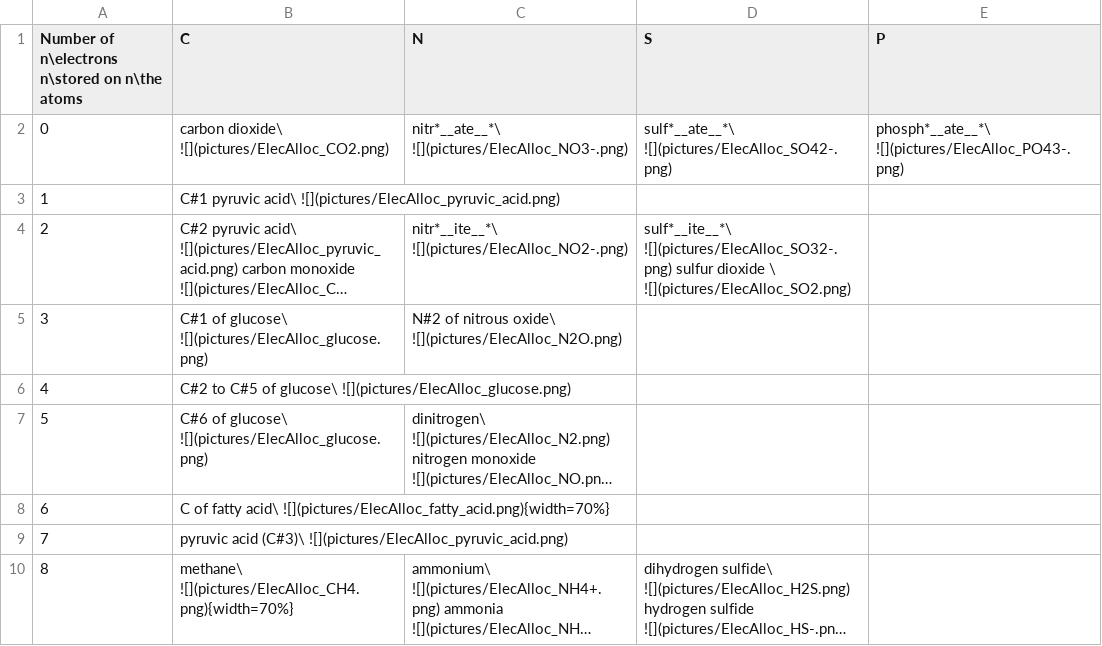
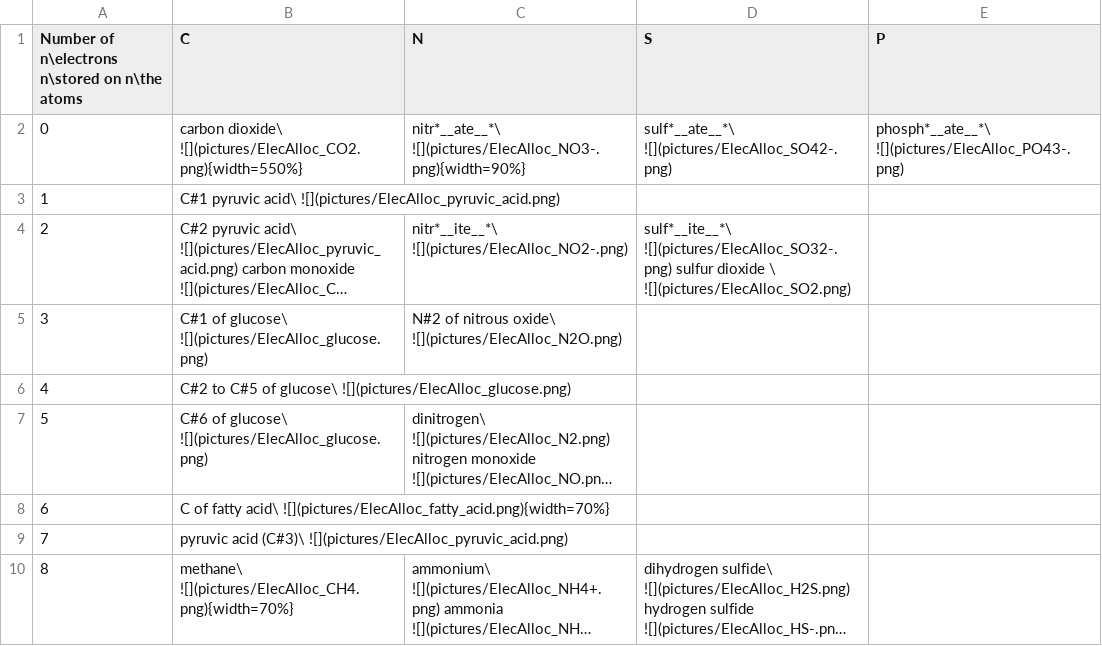
Before and after one commit to francoisbirgand/BAE-587, a CSV file: ElecAlloc1.csv, drawn as a sheet; long unchanged cells end in ….

Commit message:
updates on the electron allocation pictures

```diff
--- a/ElecAlloc1.csv
+++ b/ElecAlloc1.csv
@@ -1,3 +1,3 @@
 "Number of n\electrons n\stored on n\the atoms",C,N,S,P
-"0","carbon dioxide\ ![](pictures/ElecAlloc_CO2.png)","nitr*__ate__*\ ![](pictures/ElecAlloc_NO3-.png)","sulf*__ate__*\ ![](pictures/ElecAlloc_SO42-.png)","phosph*__ate__*\ ![](pictures/ElecAlloc_PO43-.png)"
+"0","carbon dioxide\ ![](pictures/ElecAlloc_CO2.png){width=550%}","nitr*__ate__*\ ![](pictures/ElecAlloc_NO3-.png){width=90%}","sulf*__ate__*\ ![](pictures/ElecAlloc_SO42-.png)","phosph*__ate__*\ ![](pictures/ElecAlloc_PO43-.png)"
 "1","C#1 pyruvic acid\ ![](pictures/ElecAlloc_pyruvic_acid.png)",,,
```
Also changed, not shown: 49 other files.
